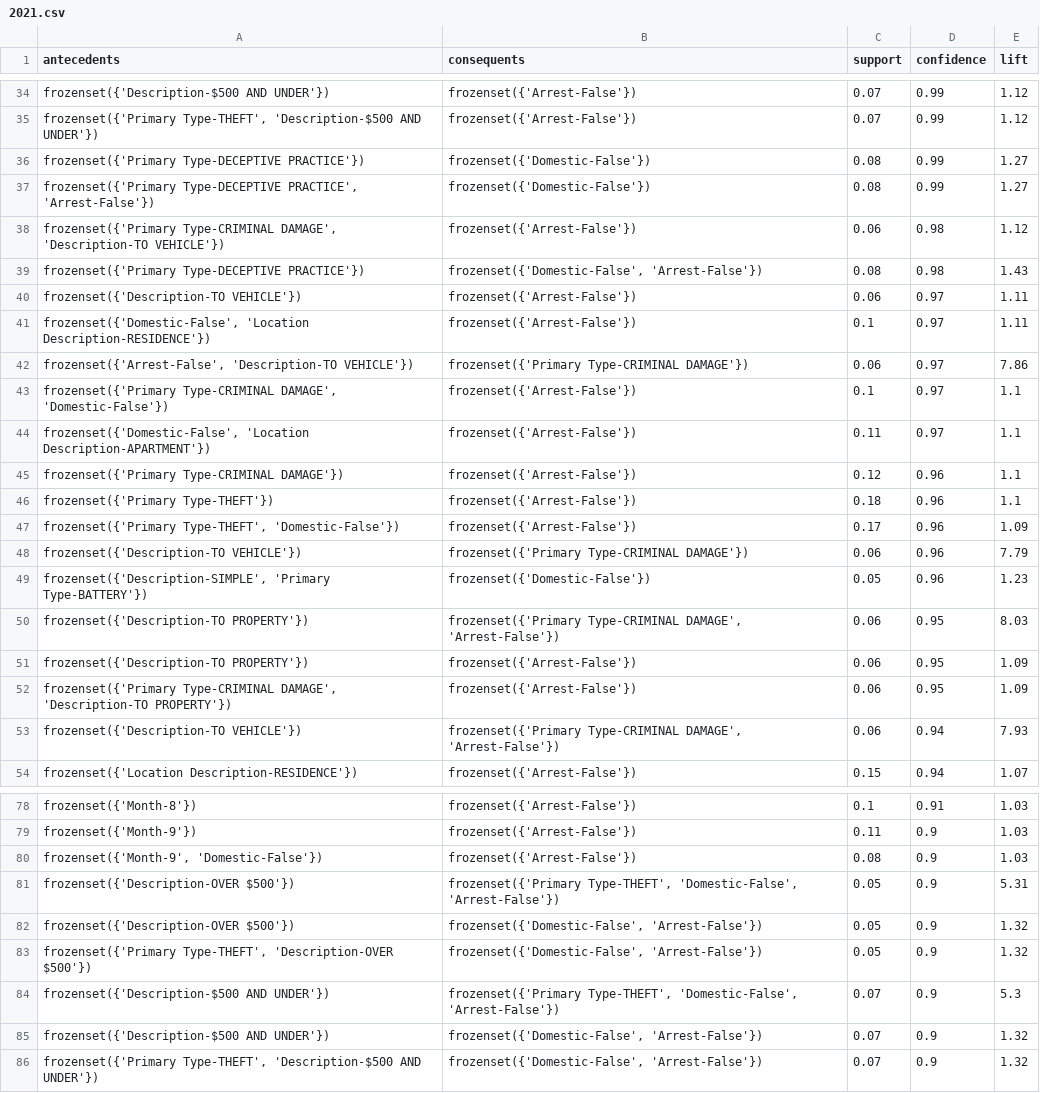
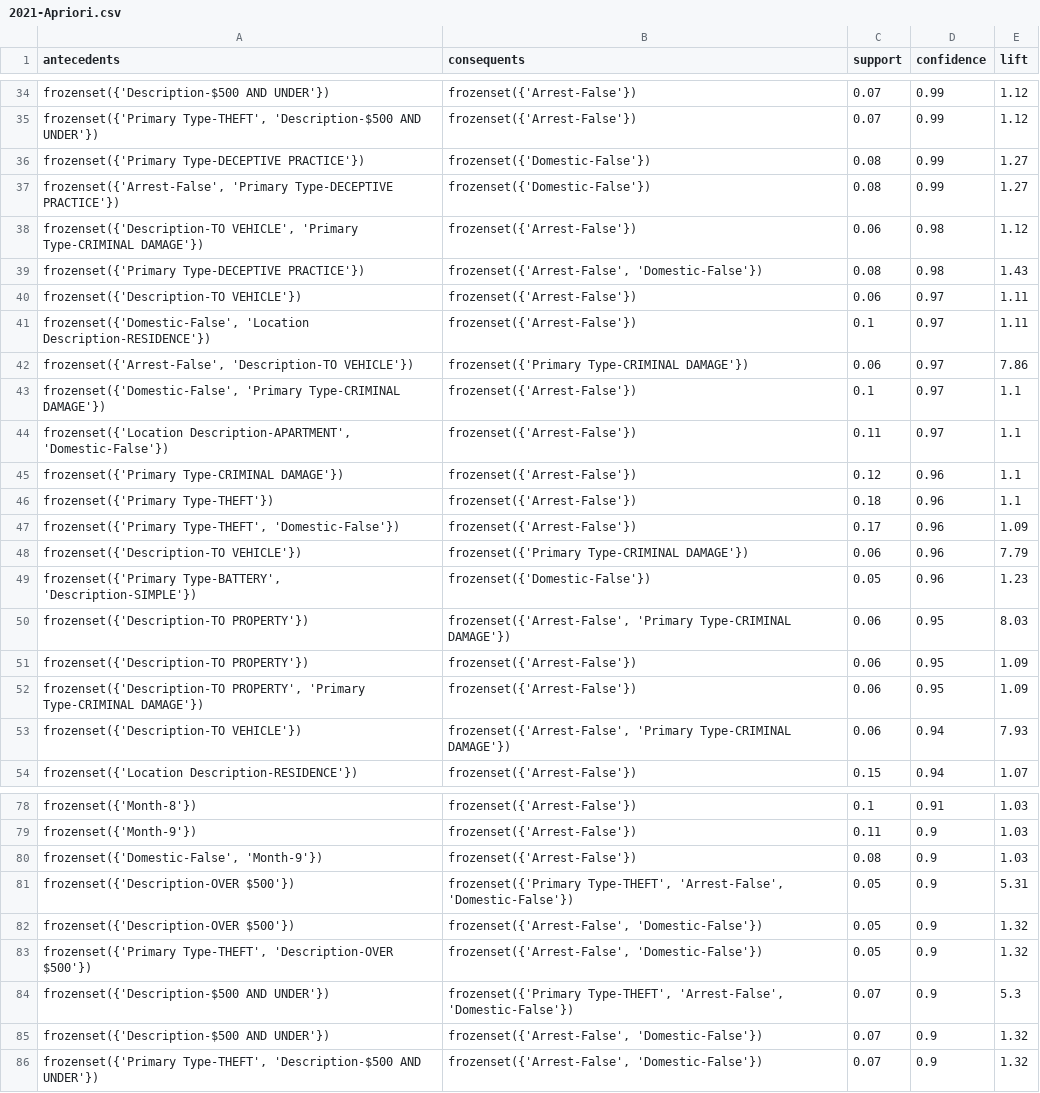
Before and after one commit to sandeshgupta/crime-data-analysis, a CSV file: association_rule_mining/output_analysis/2021-Apriori.csv (was data/analysis/2021.csv), drawn as a sheet; only a part is shown, gaps mark what is left out; the diff covers the shown part only.

```diff
--- a/data/analysis/2021.csv
+++ b/association_rule_mining/output_analysis/2021-Apriori.csv
@@ -36,5 +36,5 @@ frozenset({'Description-$500 AND UNDER'}),frozenset({'Arrest-False'}),0.07,0.99,
 frozenset({'Primary Type-DECEPTIVE PRACTICE'}),frozenset({'Domestic-False'}),0.08,0.99,1.27
-"frozenset({'Primary Type-DECEPTIVE PRACTICE', 'Arrest-False'})",frozenset({'Domestic-False'}),0.08,0.99,1.27
-"frozenset({'Primary Type-CRIMINAL DAMAGE', 'Description-TO VEHICLE'})",frozenset({'Arrest-False'}),0.06,0.98,1.12
-frozenset({'Primary Type-DECEPTIVE PRACTICE'}),"frozenset({'Domestic-False', 'Arrest-False'})",0.08,0.98,1.43
+"frozenset({'Arrest-False', 'Primary Type-DECEPTIVE PRACTICE'})",frozenset({'Domestic-False'}),0.08,0.99,1.27
+"frozenset({'Description-TO VEHICLE', 'Primary Type-CRIMINAL DAMAGE'})",frozenset({'Arrest-False'}),0.06,0.98,1.12
+frozenset({'Primary Type-DECEPTIVE PRACTICE'}),"frozenset({'Arrest-False', 'Domestic-False'})",0.08,0.98,1.43
 frozenset({'Description-TO VEHICLE'}),frozenset({'Arrest-False'}),0.06,0.97,1.11
@@ -42,4 +42,4 @@ frozenset({'Description-TO VEHICLE'}),frozenset({'Arrest-False'}),0.06,0.97,1.11
 "frozenset({'Arrest-False', 'Description-TO VEHICLE'})",frozenset({'Primary Type-CRIMINAL DAMAGE'}),0.06,0.97,7.86
-"frozenset({'Primary Type-CRIMINAL DAMAGE', 'Domestic-False'})",frozenset({'Arrest-False'}),0.1,0.97,1.1
-"frozenset({'Domestic-False', 'Location Description-APARTMENT'})",frozenset({'Arrest-False'}),0.11,0.97,1.1
+"frozenset({'Domestic-False', 'Primary Type-CRIMINAL DAMAGE'})",frozenset({'Arrest-False'}),0.1,0.97,1.1
+"frozenset({'Location Description-APARTMENT', 'Domestic-False'})",frozenset({'Arrest-False'}),0.11,0.97,1.1
 frozenset({'Primary Type-CRIMINAL DAMAGE'}),frozenset({'Arrest-False'}),0.12,0.96,1.1
@@ -48,7 +48,7 @@ frozenset({'Primary Type-THEFT'}),frozenset({'Arrest-False'}),0.18,0.96,1.1
 frozenset({'Description-TO VEHICLE'}),frozenset({'Primary Type-CRIMINAL DAMAGE'}),0.06,0.96,7.79
-"frozenset({'Description-SIMPLE', 'Primary Type-BATTERY'})",frozenset({'Domestic-False'}),0.05,0.96,1.23
-frozenset({'Description-TO PROPERTY'}),"frozenset({'Primary Type-CRIMINAL DAMAGE', 'Arrest-False'})",0.06,0.95,8.03
+"frozenset({'Primary Type-BATTERY', 'Description-SIMPLE'})",frozenset({'Domestic-False'}),0.05,0.96,1.23
+frozenset({'Description-TO PROPERTY'}),"frozenset({'Arrest-False', 'Primary Type-CRIMINAL DAMAGE'})",0.06,0.95,8.03
 frozenset({'Description-TO PROPERTY'}),frozenset({'Arrest-False'}),0.06,0.95,1.09
-"frozenset({'Primary Type-CRIMINAL DAMAGE', 'Description-TO PROPERTY'})",frozenset({'Arrest-False'}),0.06,0.95,1.09
-frozenset({'Description-TO VEHICLE'}),"frozenset({'Primary Type-CRIMINAL DAMAGE', 'Arrest-False'})",0.06,0.94,7.93
+"frozenset({'Description-TO PROPERTY', 'Primary Type-CRIMINAL DAMAGE'})",frozenset({'Arrest-False'}),0.06,0.95,1.09
+frozenset({'Description-TO VEHICLE'}),"frozenset({'Arrest-False', 'Primary Type-CRIMINAL DAMAGE'})",0.06,0.94,7.93
 frozenset({'Location Description-RESIDENCE'}),frozenset({'Arrest-False'}),0.15,0.94,1.07
@@ -79,8 +79,8 @@ frozenset({'Month-8'}),frozenset({'Arrest-False'}),0.1,0.91,1.03
 frozenset({'Month-9'}),frozenset({'Arrest-False'}),0.11,0.9,1.03
-"frozenset({'Month-9', 'Domestic-False'})",frozenset({'Arrest-False'}),0.08,0.9,1.03
-frozenset({'Description-OVER $500'}),"frozenset({'Primary Type-THEFT', 'Domestic-False', 'Arrest-False'})",0.05,0.9,5.31
-frozenset({'Description-OVER $500'}),"frozenset({'Domestic-False', 'Arrest-False'})",0.05,0.9,1.32
-"frozenset({'Primary Type-THEFT', 'Description-OVER $500'})","frozenset({'Domestic-False', 'Arrest-False'})",0.05,0.9,1.32
-frozenset({'Description-$500 AND UNDER'}),"frozenset({'Primary Type-THEFT', 'Domestic-False', 'Arrest-False'})",0.07,0.9,5.3
-frozenset({'Description-$500 AND UNDER'}),"frozenset({'Domestic-False', 'Arrest-False'})",0.07,0.9,1.32
-"frozenset({'Primary Type-THEFT', 'Description-$500 AND UNDER'})","frozenset({'Domestic-False', 'Arrest-False'})",0.07,0.9,1.32
+"frozenset({'Domestic-False', 'Month-9'})",frozenset({'Arrest-False'}),0.08,0.9,1.03
+frozenset({'Description-OVER $500'}),"frozenset({'Primary Type-THEFT', 'Arrest-False', 'Domestic-False'})",0.05,0.9,5.31
+frozenset({'Description-OVER $500'}),"frozenset({'Arrest-False', 'Domestic-False'})",0.05,0.9,1.32
+"frozenset({'Primary Type-THEFT', 'Description-OVER $500'})","frozenset({'Arrest-False', 'Domestic-False'})",0.05,0.9,1.32
+frozenset({'Description-$500 AND UNDER'}),"frozenset({'Primary Type-THEFT', 'Arrest-False', 'Domestic-False'})",0.07,0.9,5.3
+frozenset({'Description-$500 AND UNDER'}),"frozenset({'Arrest-False', 'Domestic-False'})",0.07,0.9,1.32
+"frozenset({'Primary Type-THEFT', 'Description-$500 AND UNDER'})","frozenset({'Arrest-False', 'Domestic-False'})",0.07,0.9,1.32
```
Also changed, not shown: 2 added rows, 2 removed rows, 2 moved rows and 14 edited cells elsewhere in this file, 4 other files.
